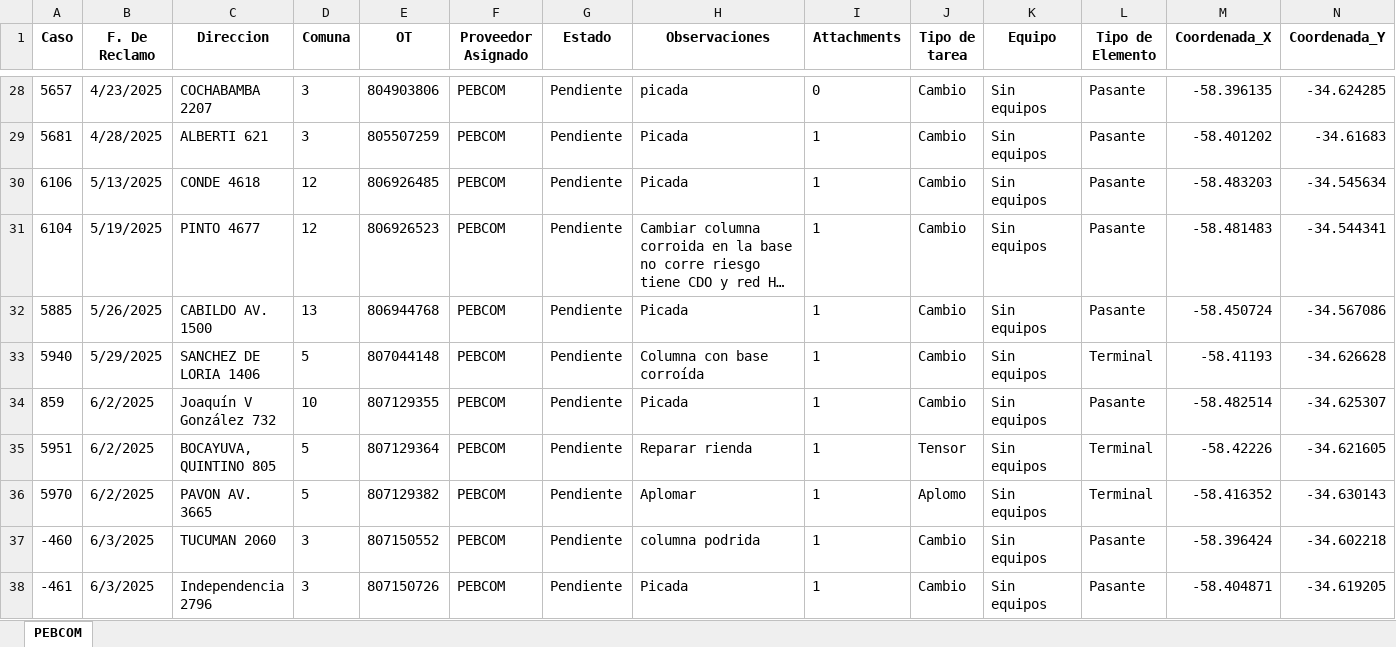
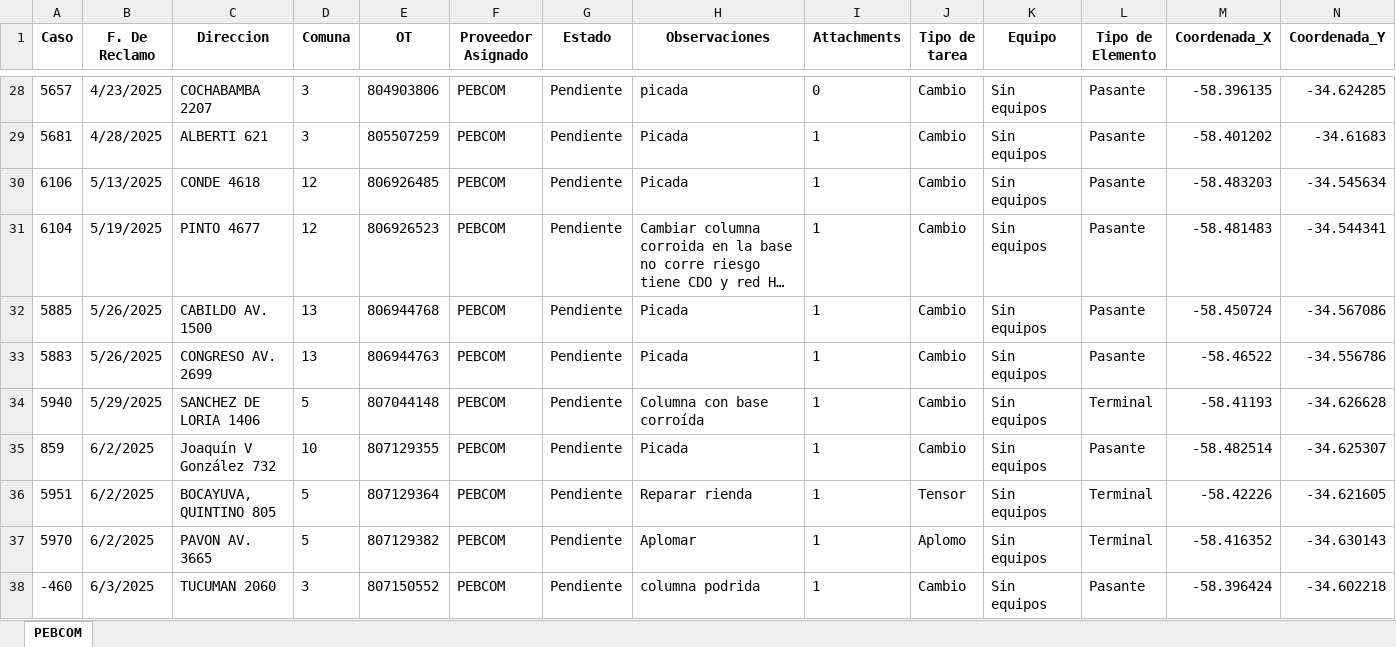
Before and after one commit to riv1matias/mapa_pebcom, an Excel workbook: mapa_interactivo_PEBCOM.xlsx, sheet PEBCOM, drawn as a sheet; only a part is shown, gaps mark what is left out; the shorter side is filled out with more unchanged rows; long unchanged cells end in …; values as stored, in another font and other column widths than the file's, no borders; the diff names each change by its address in the sheet, - before the commit and + after, or states it on an @@ line.

Commit message:
🔄 Actualización automática del index.html y archivo Excel

```diff
--- a/mapa_interactivo_PEBCOM.xlsx (sheet PEBCOM)
+++ b/mapa_interactivo_PEBCOM.xlsx (sheet PEBCOM)
+row 33: 5883 | 5/26/2025 | CONGRESO AV. 2699 | 13 | 806944763 | PEBCOM | Pendiente | Picada | 1 | Cambio | Sin equipos | Pasante | -58.46522 | -34.556786
```
Also changed, not shown: 1 other file.
